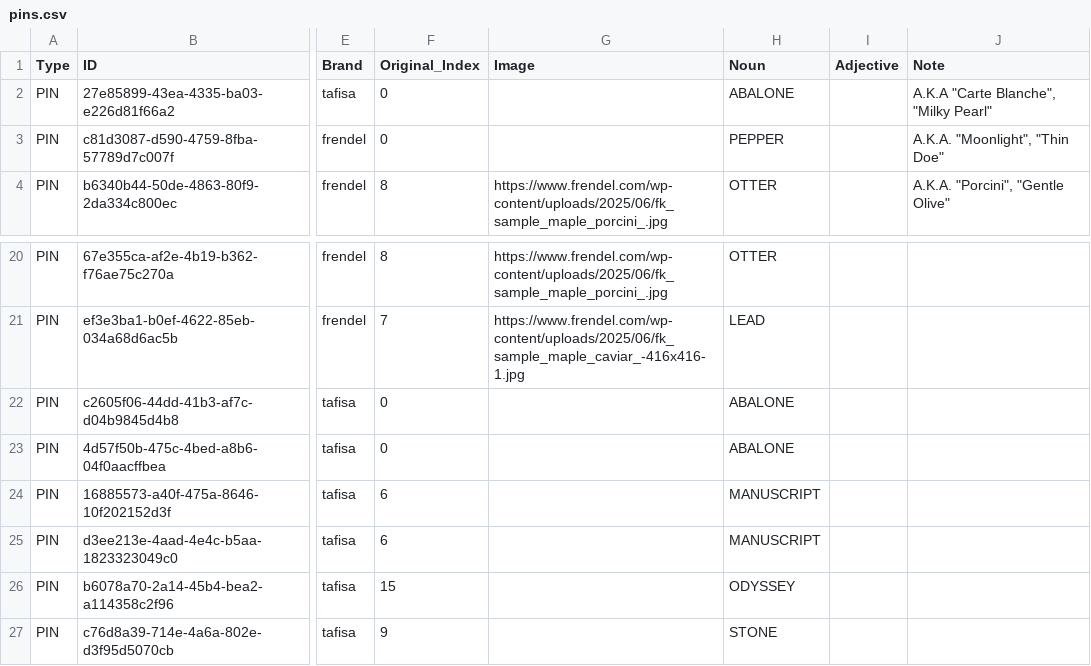
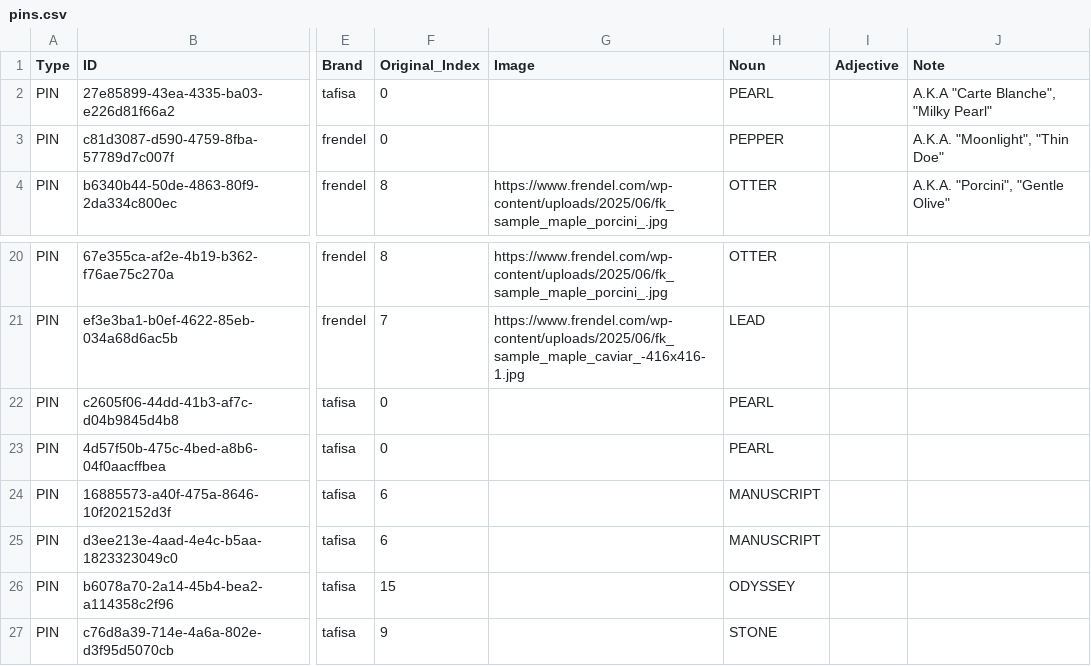
Before and after one commit to HC-SAMI/colorsamificator, a CSV file: data/pins.csv, drawn as a sheet; only a part is shown, gaps mark what is left out; the diff names each change by its address in the sheet, - before the commit and + after, or states it on an @@ line.

```diff
--- a/data/pins.csv
+++ b/data/pins.csv
-H2 (Noun): ABALONE
+H2 (Noun): PEARL
-H22:H23 (Noun): ABALONE
+H22:H23 (Noun): PEARL
```
Also changed, not shown: data/anchors.csv.
